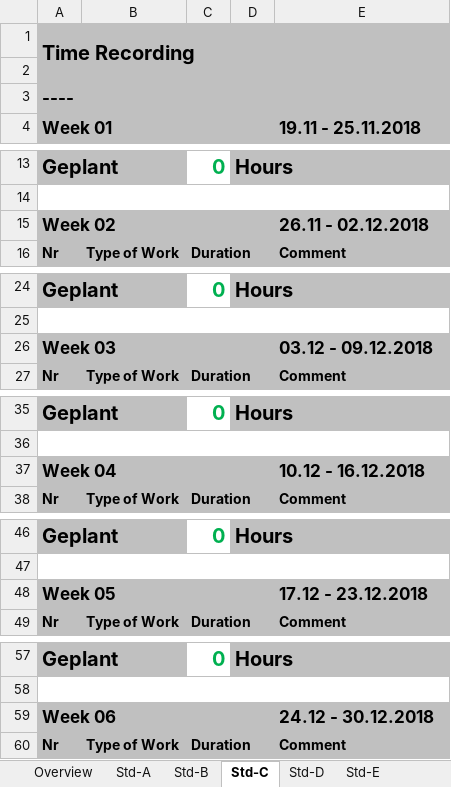
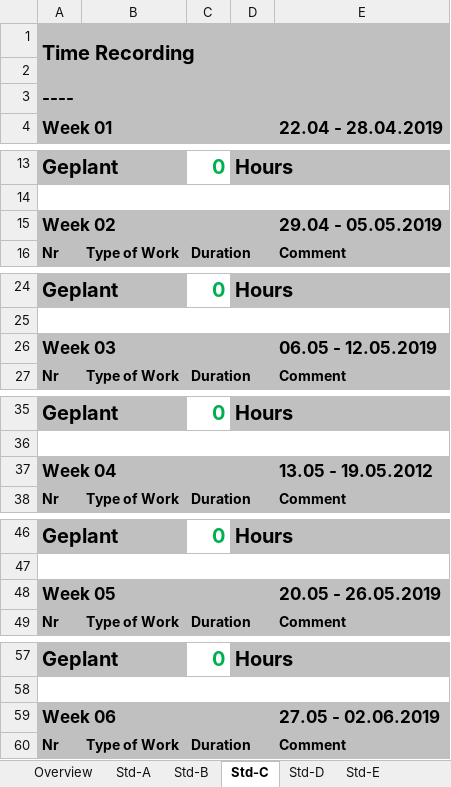
Before and after one commit to Nerotox/Energy-Mangement-System, an Excel workbook: Dokumentation/Time Recordings/time_recording.xlsx, sheet Std-C, drawn as a sheet; only a part is shown, gaps mark what is left out; values as stored, in another font and other column widths than the file's, no borders; charts and pictures not drawn; the diff covers the shown part only; the diff names each change by its address in the sheet, - before the commit and + after, or states it on an @@ line.

```diff
--- a/Dokumentation/Time Recordings/time_recording.xlsx (sheet Std-C)
+++ b/Dokumentation/Time Recordings/time_recording.xlsx (sheet Std-C)
-B3:E3 fill: none
+B3:E3 fill: #C0C0C0
-E4: 19.11 - 25.11.2018
+E4: 22.04 - 28.04.2019
-E15 (22.04 - 28.04.2019): 26.11 - 02.12.2018
+E15 (22.04 - 28.04.2019): 29.04 - 05.05.2019
-E26 (22.04 - 28.04.2019): 03.12 - 09.12.2018
+E26 (22.04 - 28.04.2019): 06.05 - 12.05.2019
-E37 (22.04 - 28.04.2019): 10.12 - 16.12.2018
+E37 (22.04 - 28.04.2019): 13.05 - 19.05.2012
-E48 (22.04 - 28.04.2019): 17.12 - 23.12.2018
+E48 (22.04 - 28.04.2019): 20.05 - 26.05.2019
-E59 (22.04 - 28.04.2019): 24.12 - 30.12.2018
+E59 (22.04 - 28.04.2019): 27.05 - 02.06.2019
```
Also changed, not shown: 6 edited cells elsewhere in this sheet, sheet Std-A, sheet Overview, sheet dynamic Data, sheet Std-B, sheet Std-E, sheet Std-D, formulas that keep their value, charts or pictures, 39 other files.
